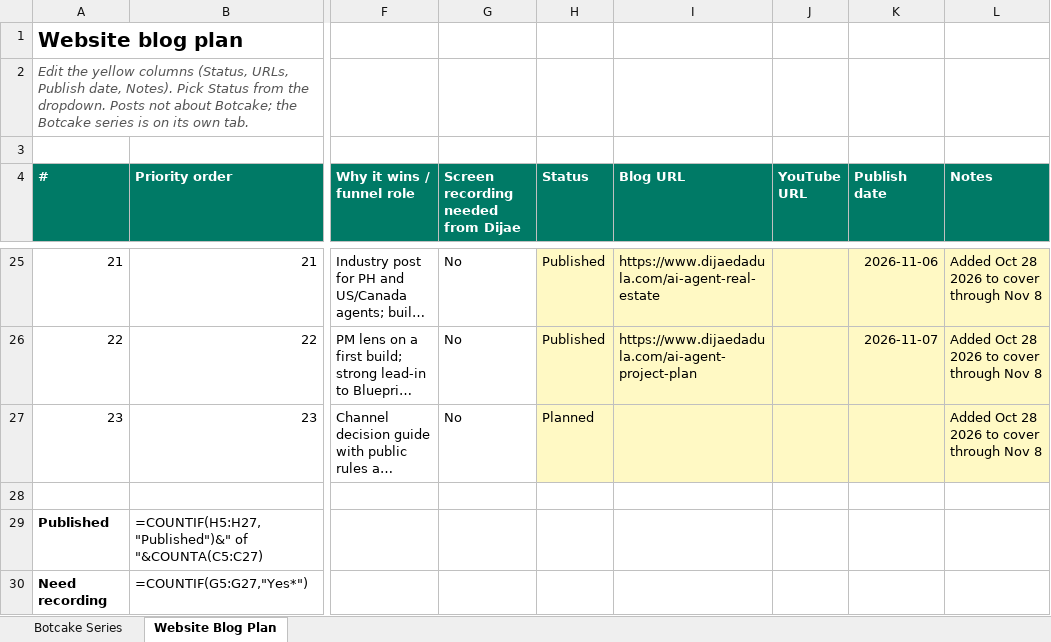
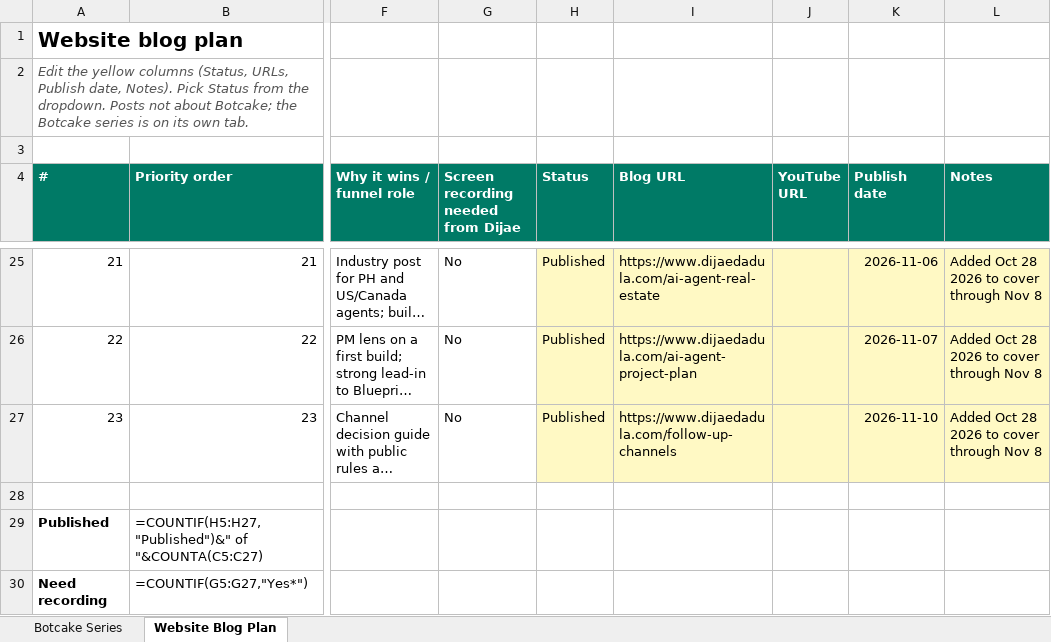
Before and after one commit to metalearnhub/ai-agents-masterclass, an Excel workbook: checklist/Blog content checklist.xlsx, sheet Website Blog Plan, drawn as a sheet; only a part is shown, gaps mark what is left out; long unchanged cells end in …; values as stored, in another font and other column widths than the file's, no borders; formulas without a stored value are shown as written; conditional formats not drawn; the diff names each change by its address in the sheet, - before the commit and + after, or states it on an @@ line.

```diff
--- a/checklist/Blog content checklist.xlsx (sheet Website Blog Plan)
+++ b/checklist/Blog content checklist.xlsx (sheet Website Blog Plan)
-H27 (Status): Planned
+H27 (Status): Published
-I27 (Blog URL): (empty)
+I27 (Blog URL): https://www.dijaedadula.com/follow-up-channels
-K27 (Publish date): (empty)
+K27 (Publish date): 2026-11-10
```
Also changed, not shown: 13 other files.
